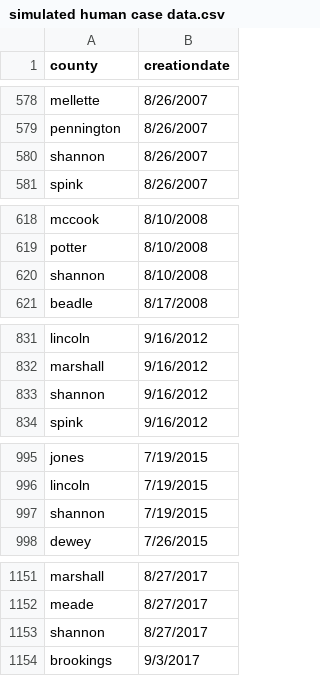
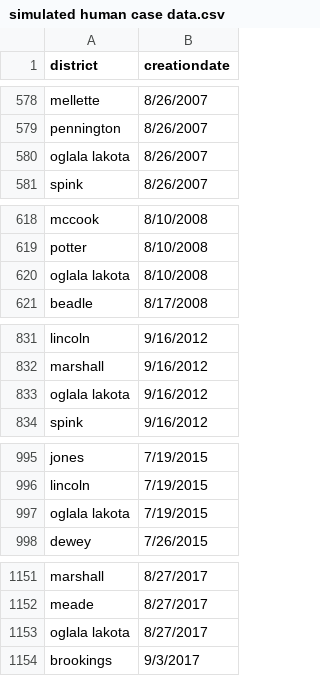
Before and after one commit to EcoGRAPH/ArboMAP, a CSV file: human case data/simulated human case data.csv, drawn as a sheet; only a part is shown, gaps mark what is left out; the diff covers the shown part only.

```diff
--- a/human case data/simulated human case data.csv
+++ b/human case data/simulated human case data.csv
@@ -1 +1 @@
-county,creationdate
+district,creationdate
@@ -579,3 +579,3 @@ mellette,8/26/2007
 pennington,8/26/2007
-shannon,8/26/2007
+oglala lakota,8/26/2007
 spink,8/26/2007
@@ -619,3 +619,3 @@ mccook,8/10/2008
 potter,8/10/2008
-shannon,8/10/2008
+oglala lakota,8/10/2008
 beadle,8/17/2008
@@ -832,3 +832,3 @@ lincoln,9/16/2012
 marshall,9/16/2012
-shannon,9/16/2012
+oglala lakota,9/16/2012
 spink,9/16/2012
@@ -996,3 +996,3 @@ jones,7/19/2015
 lincoln,7/19/2015
-shannon,7/19/2015
+oglala lakota,7/19/2015
 dewey,7/26/2015
@@ -1152,3 +1152,3 @@ marshall,8/27/2017
 meade,8/27/2017
-shannon,8/27/2017
+oglala lakota,8/27/2017
 brookings,9/3/2017
```
Also changed, not shown: 9 edited cells elsewhere in this file, mosquito data/simulated mosquito tests.csv, strata/17-04-20 - classified strata - classic.csv, 18 other files.
